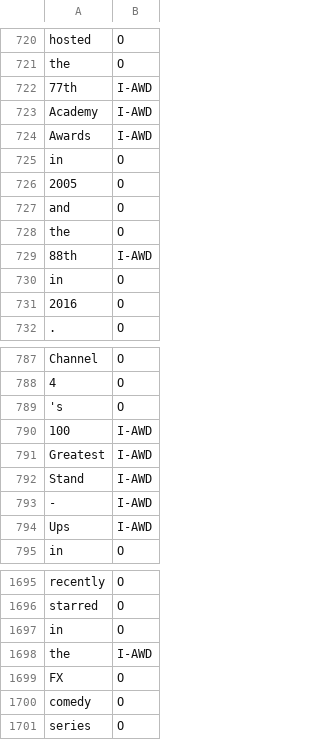
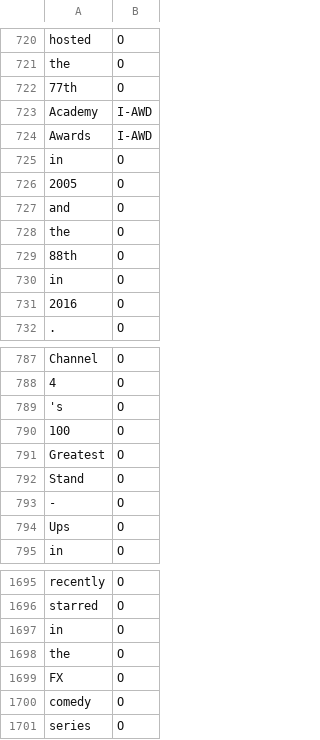
Before and after one commit to cuonghp2112/wiser, a CSV file: tutorials/introduction/data/wikipedia/labeled_dev.csv, drawn as a sheet; only a part is shown, gaps mark what is left out.

```diff
--- a/tutorials/introduction/data/wikipedia/labeled_dev.csv
+++ b/tutorials/introduction/data/wikipedia/labeled_dev.csv
@@ -721,3 +721,3 @@ hosted,O
 the,O
-77th,I-AWD
+77th,O
 Academy,I-AWD
@@ -728,3 +728,3 @@ and,O
 the,O
-88th,I-AWD
+88th,O
 in,O
@@ -789,7 +789,7 @@ Channel,O
 's,O
-100,I-AWD
-Greatest,I-AWD
-Stand,I-AWD
--,I-AWD
-Ups,I-AWD
+100,O
+Greatest,O
+Stand,O
+-,O
+Ups,O
 in,O
@@ -1697,3 +1697,3 @@ starred,O
 in,O
-the,I-AWD
+the,O
 FX,O
```
Also changed, not shown: 6 other files.
